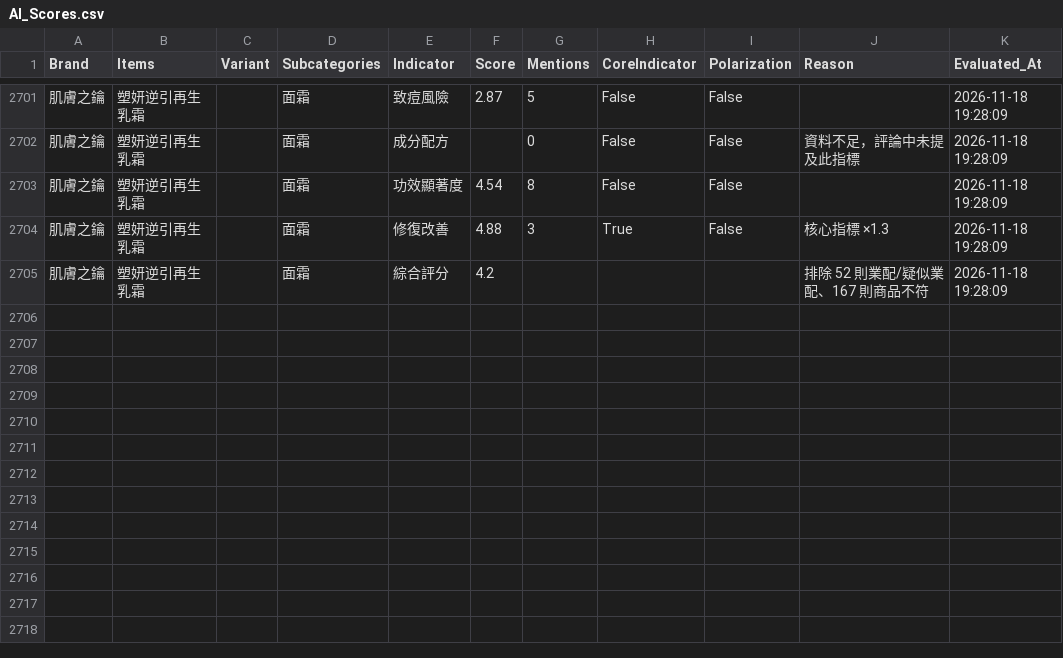
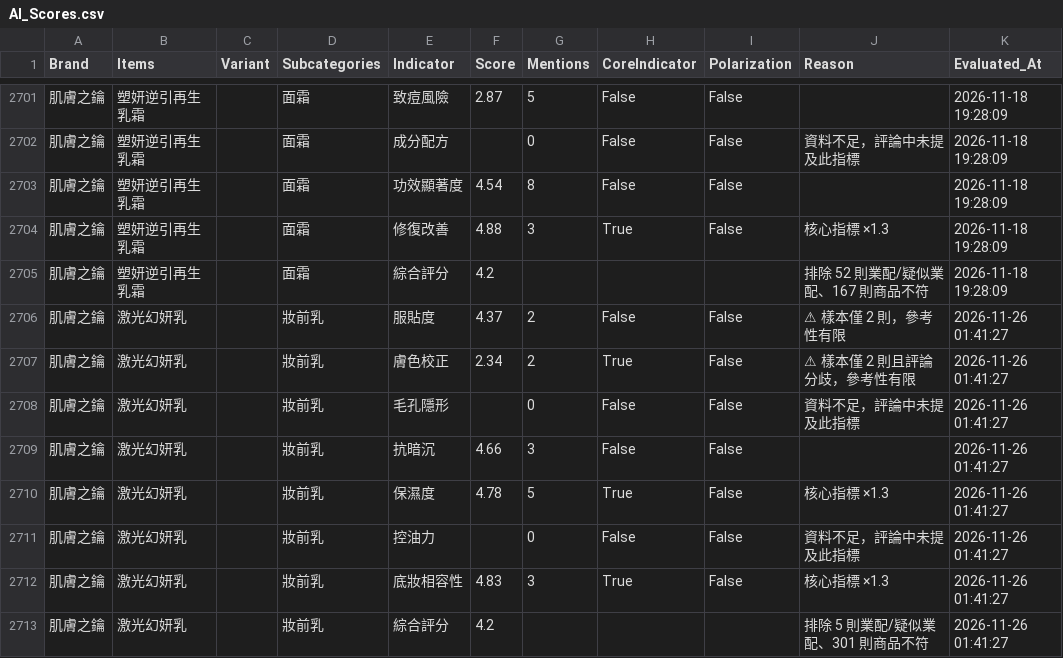
Before and after one commit to eugeneyu-dotcom/theglowmakeup, a CSV file: csv/AI_Scores.csv, drawn as a sheet; only a part is shown, gaps mark what is left out; the diff names each change by its address in the sheet, - before the commit and + after, or states it on an @@ line.

```diff
--- a/csv/AI_Scores.csv
+++ b/csv/AI_Scores.csv
+row 2706: 肌膚之鑰 | 激光幻妍乳 |  | 妝前乳 | 服貼度 | 4.37 | 2 | False | False | ⚠ 樣本僅 2 則，參考性有限 | 2026-11-26 01:41:27
+row 2707: 肌膚之鑰 | 激光幻妍乳 |  | 妝前乳 | 膚色校正 | 2.34 | 2 | True | False | ⚠ 樣本僅 2 則且評論分歧，參考性有限 | 2026-11-26 01:41:27
+row 2708: 肌膚之鑰 | 激光幻妍乳 |  | 妝前乳 | 毛孔隱形 |  | 0 | False | False | 資料不足，評論中未提及此指標 | 2026-11-26 01:41:27
+row 2709: 肌膚之鑰 | 激光幻妍乳 |  | 妝前乳 | 抗暗沉 | 4.66 | 3 | False | False |  | 2026-11-26 01:41:27
+row 2710: 肌膚之鑰 | 激光幻妍乳 |  | 妝前乳 | 保濕度 | 4.78 | 5 | True | False | 核心指標 ×1.3 | 2026-11-26 01:41:27
+row 2711: 肌膚之鑰 | 激光幻妍乳 |  | 妝前乳 | 控油力 |  | 0 | False | False | 資料不足，評論中未提及此指標 | 2026-11-26 01:41:27
+row 2712: 肌膚之鑰 | 激光幻妍乳 |  | 妝前乳 | 底妝相容性 | 4.83 | 3 | True | False | 核心指標 ×1.3 | 2026-11-26 01:41:27
+row 2713: 肌膚之鑰 | 激光幻妍乳 |  | 妝前乳 | 綜合評分 | 4.2 |  |  |  | 排除 5 則業配/疑似業配、301 則商品不符 | 2026-11-26 01:41:27
```
Also changed, not shown: 18 other files.
